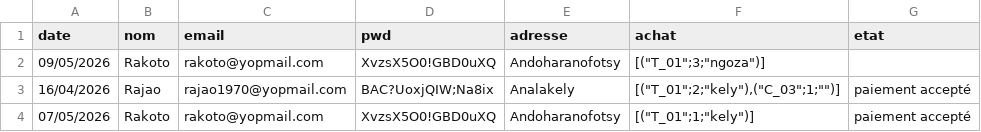
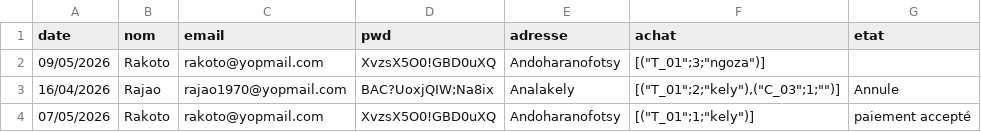
Before and after one commit to icecoldfinishing/PrestaShop, a CSV file: data/J1test/import-data-mai-26 - fichier3.csv, drawn as a sheet.

```diff
--- a/data/J1test/import-data-mai-26 - fichier3.csv
+++ b/data/J1test/import-data-mai-26 - fichier3.csv
@@ -2,3 +2,3 @@ date,nom,email,pwd,adresse,achat,etat
 09/05/2026,Rakoto,rakoto@yopmail.com,XvzsX5O0!GBD0uXQ,Andoharanofotsy,"[(""T_01"";3;""ngoza"")]",
-16/04/2026,Rajao,rajao1970@yopmail.com,BAC?UoxjQIW;Na8ix,Analakely,"[(""T_01"";2;""kely""),(""C_03"";1;"""")]",paiement accepté
+16/04/2026,Rajao,rajao1970@yopmail.com,BAC?UoxjQIW;Na8ix,Analakely,"[(""T_01"";2;""kely""),(""C_03"";1;"""")]",Annule
 07/05/2026,Rakoto,rakoto@yopmail.com,XvzsX5O0!GBD0uXQ,Andoharanofotsy,"[(""T_01"";1;""kely"")]",paiement accepté
```
Also changed, not shown: 1 other file.
